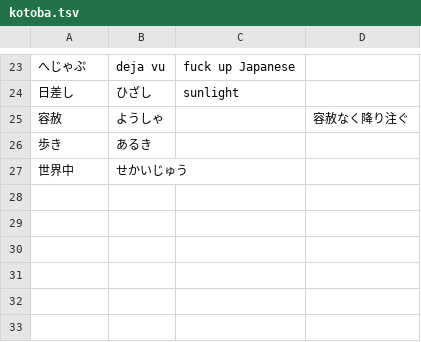
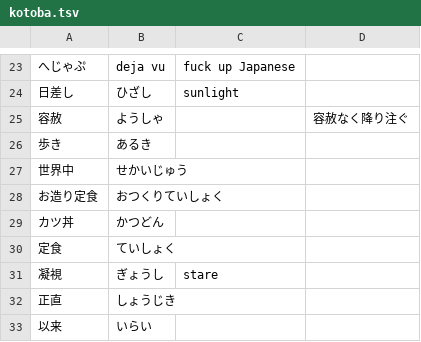
Before and after one commit to ichisadashioko/visual-novel-note, a TSV file: summer_pockets_rb/kotoba.tsv, drawn as a sheet; only a part is shown, gaps mark what is left out.

```diff
--- a/summer_pockets_rb/kotoba.tsv
+++ b/summer_pockets_rb/kotoba.tsv
@@ -27 +27,7 @@
 世界中	せかいじゅう
+お造り定食	おつくりていしょく
+カツ丼	かつどん
+定食	ていしょく
+凝視	ぎょうし	stare
+正直	しょうじき
+以来	いらい
```
Also changed, not shown: 1 other file.
